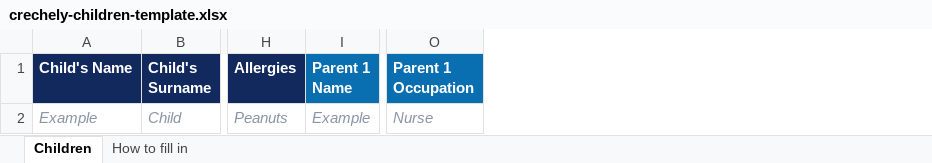
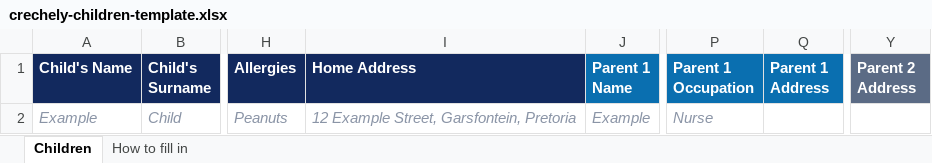
Before and after one commit to STASHMAN01/schoolledger, an Excel workbook: public/templates/crechely-children-template.xlsx, sheet Children, drawn as a sheet; only a part is shown, gaps mark what is left out; values as stored, in another font and other column widths than the file's, no borders; the diff names each change by its address in the sheet, - before the commit and + after, or states it on an @@ line.

```diff
--- a/public/templates/crechely-children-template.xlsx (sheet Children)
+++ b/public/templates/crechely-children-template.xlsx (sheet Children)
+column I (Home Address), row 2: 12 Example Street, Garsfontein, Pretoria
+column Q (Parent 1 Address), empty
+column Y (Parent 2 Address), empty
```
Also changed, not shown: sheet How to fill in, 19 other files.
